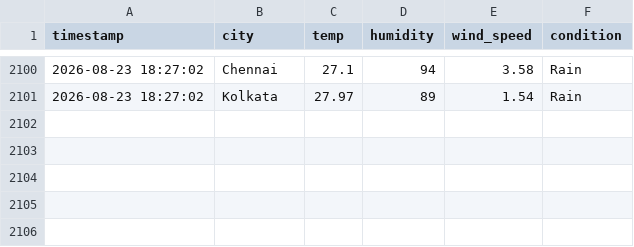
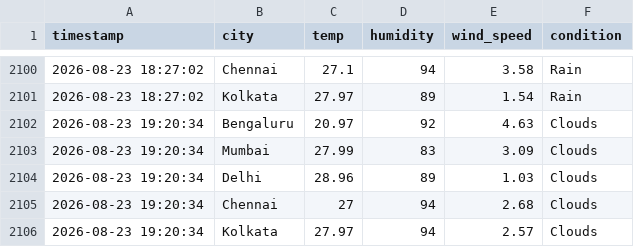
Before and after one commit to zakvanzakvan86-dev/weather-dashboard-data, a CSV file: weather_log.csv, drawn as a sheet; only a part is shown, gaps mark what is left out; the diff names each change by its address in the sheet, - before the commit and + after, or states it on an @@ line.

```diff
--- a/weather_log.csv
+++ b/weather_log.csv
+row 2102: 2026-08-23 19:20:34 | Bengaluru | 20.97 | 92 | 4.63 | Clouds
+row 2103: 2026-08-23 19:20:34 | Mumbai | 27.99 | 83 | 3.09 | Clouds
+row 2104: 2026-08-23 19:20:34 | Delhi | 28.96 | 89 | 1.03 | Clouds
+row 2105: 2026-08-23 19:20:34 | Chennai | 27 | 94 | 2.68 | Clouds
+row 2106: 2026-08-23 19:20:34 | Kolkata | 27.97 | 94 | 2.57 | Clouds
```
Also changed, not shown: forecast_log.csv.
